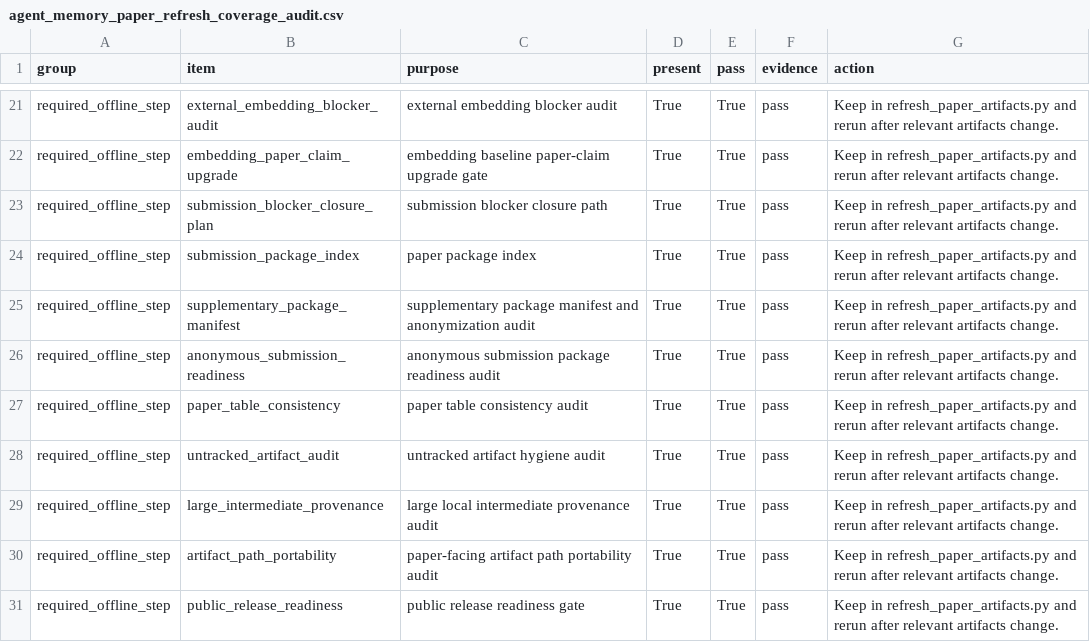
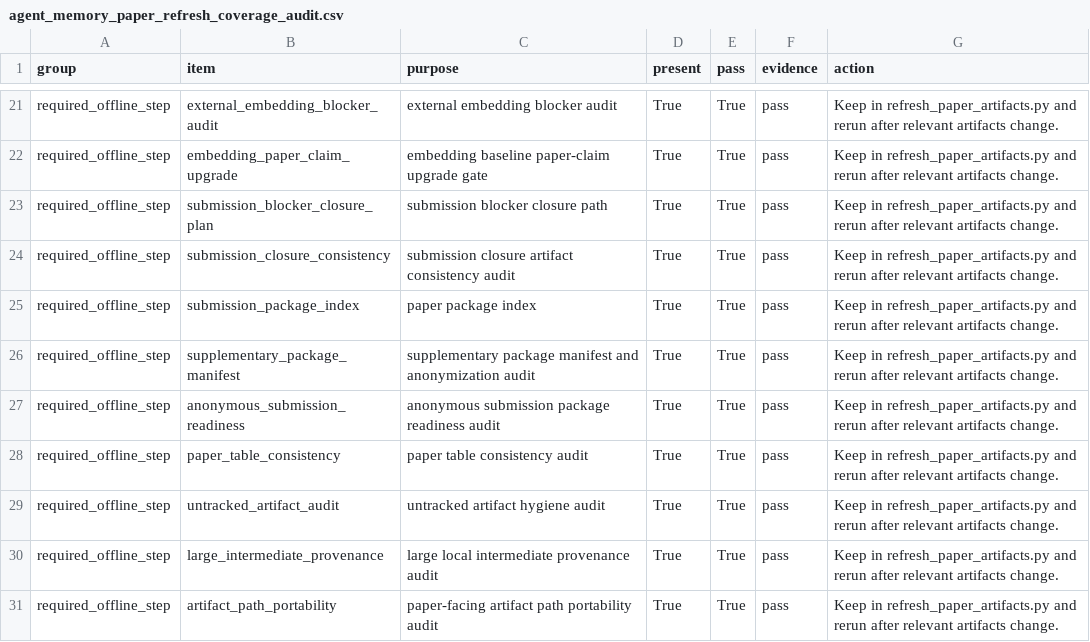
Before and after one commit to bai9yu/agent-memory-experiment, a CSV file: outputs/agent_memory_paper_refresh_coverage_audit.csv, drawn as a sheet; only a part is shown, gaps mark what is left out; the shorter side is filled out with more unchanged rows; the diff names each change by its address in the sheet, - before the commit and + after, or states it on an @@ line.

```diff
--- a/outputs/agent_memory_paper_refresh_coverage_audit.csv
+++ b/outputs/agent_memory_paper_refresh_coverage_audit.csv
+row 24: required_offline_step | submission_closure_consistency | submission closure artifact consistency audit | True | True | pass | Keep in refresh_paper_artifacts.py and rerun after relevant artifacts change.
```
Also changed, not shown: outputs/agent_memory_artifact_integrity_manifest.csv, outputs/agent_memory_paper_artifact_refresh_run.csv, 33 other files.
